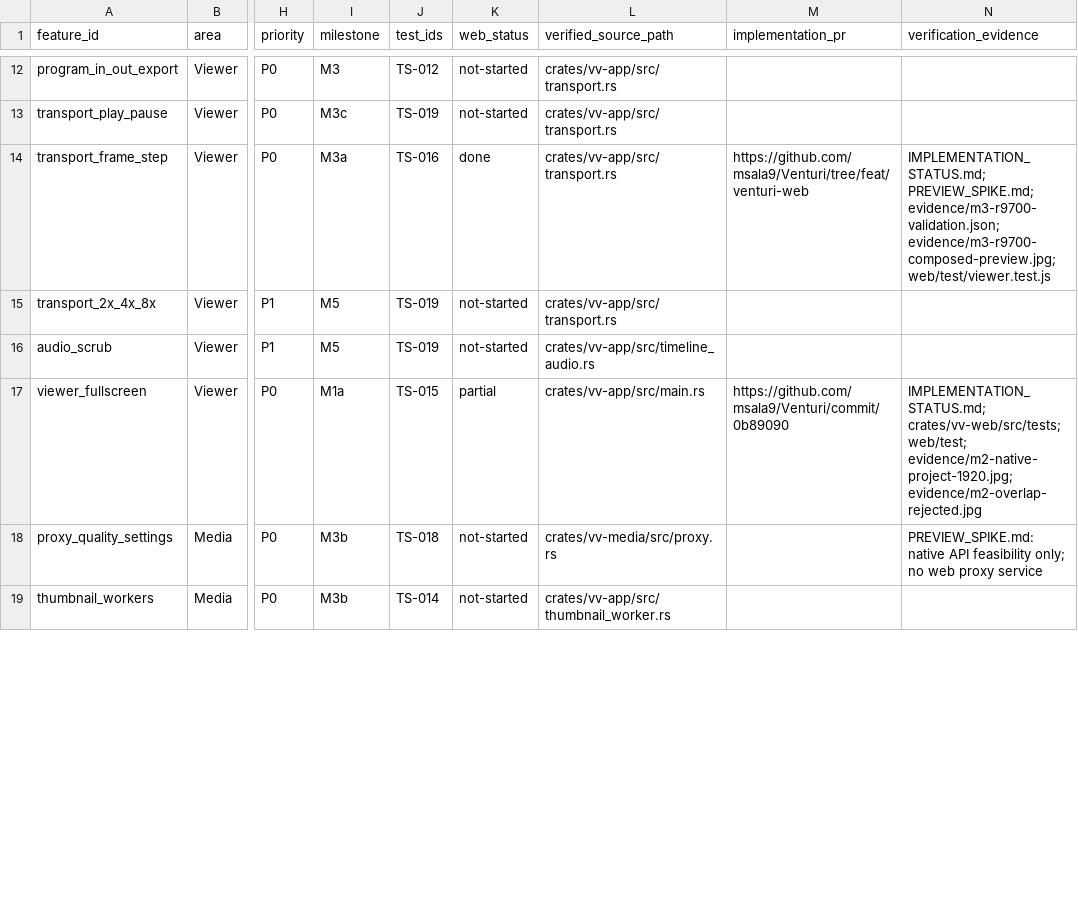
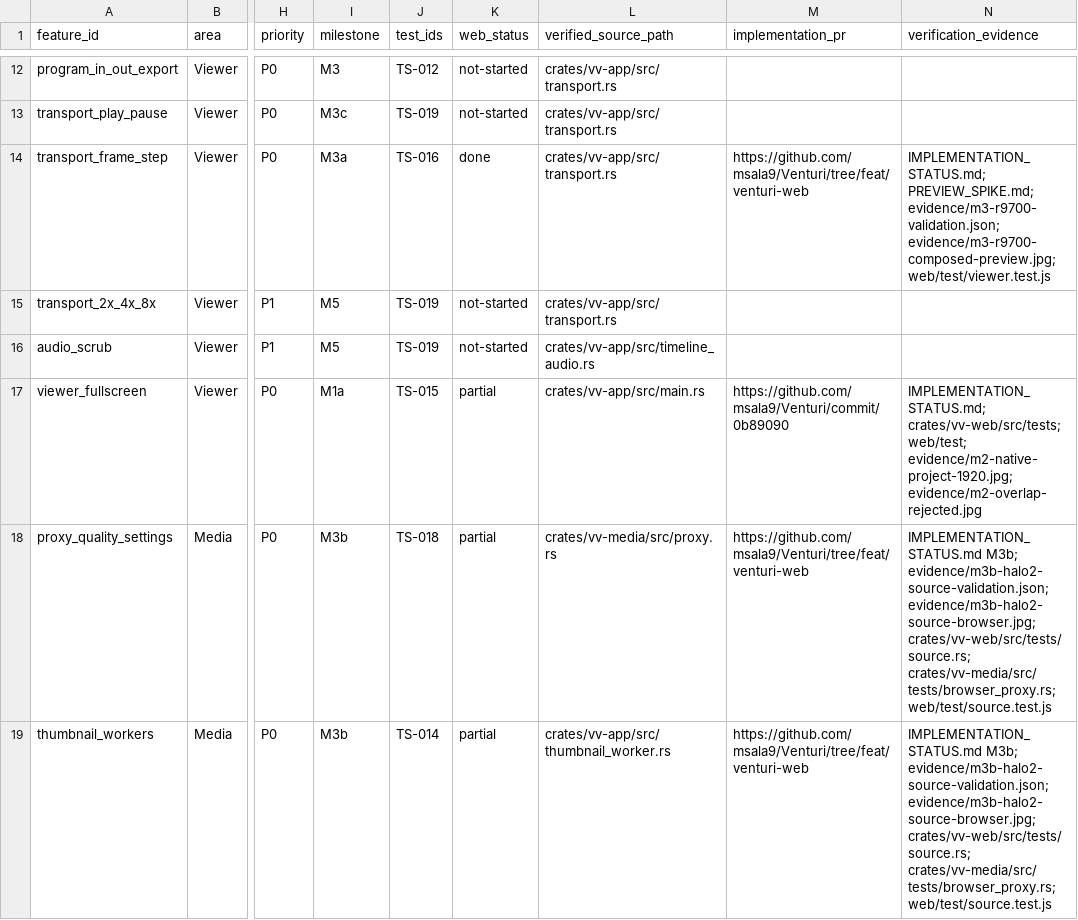
Before and after one commit to msala9/Venturi, a CSV file: docs/venturi-web/FUNCTIONAL_PARITY.csv, drawn as a sheet; only a part is shown, gaps mark what is left out; the diff covers the shown part only; the diff names each change by its address in the sheet, - before the commit and + after, or states it on an @@ line.

Commit message:
feat(web): play native source proxies with audio and bounded media jobs

```diff
--- a/docs/venturi-web/FUNCTIONAL_PARITY.csv
+++ b/docs/venturi-web/FUNCTIONAL_PARITY.csv
-K18:K19 (web_status): not-started
+K18:K19 (web_status): partial
-M18:M19 (implementation_pr): (empty)
+M18:M19 (implementation_pr): https://github.com/msala9/Venturi/tree/feat/venturi-web
-N18 (verification_evidence): PREVIEW_SPIKE.md: native API feasibility only; no web proxy service
+N18 (verification_evidence): IMPLEMENTATION_STATUS.md M3b; evidence/m3b-halo2-source-validation.json; evidence/m3b-halo2-source-browser.jpg; crates/vv-web/src/tests/source.rs; crates/vv-media/src/tests/browser_proxy.rs; web/test/source.test.js
-N19 (verification_evidence): (empty)
+N19 (verification_evidence): IMPLEMENTATION_STATUS.md M3b; evidence/m3b-halo2-source-validation.json; evidence/m3b-halo2-source-browser.jpg; crates/vv-web/src/tests/source.rs; crates/vv-media/src/tests/browser_proxy.rs; web/test/source.test.js
```
Also changed, not shown: 6 edited cells elsewhere in this file, 32 other files.
